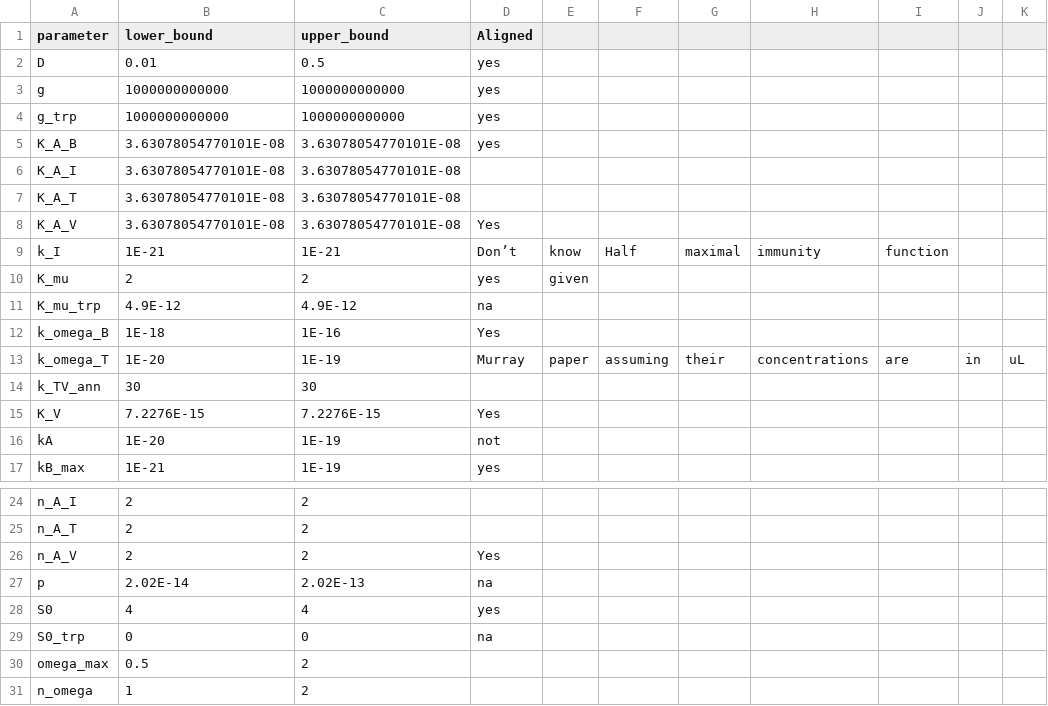
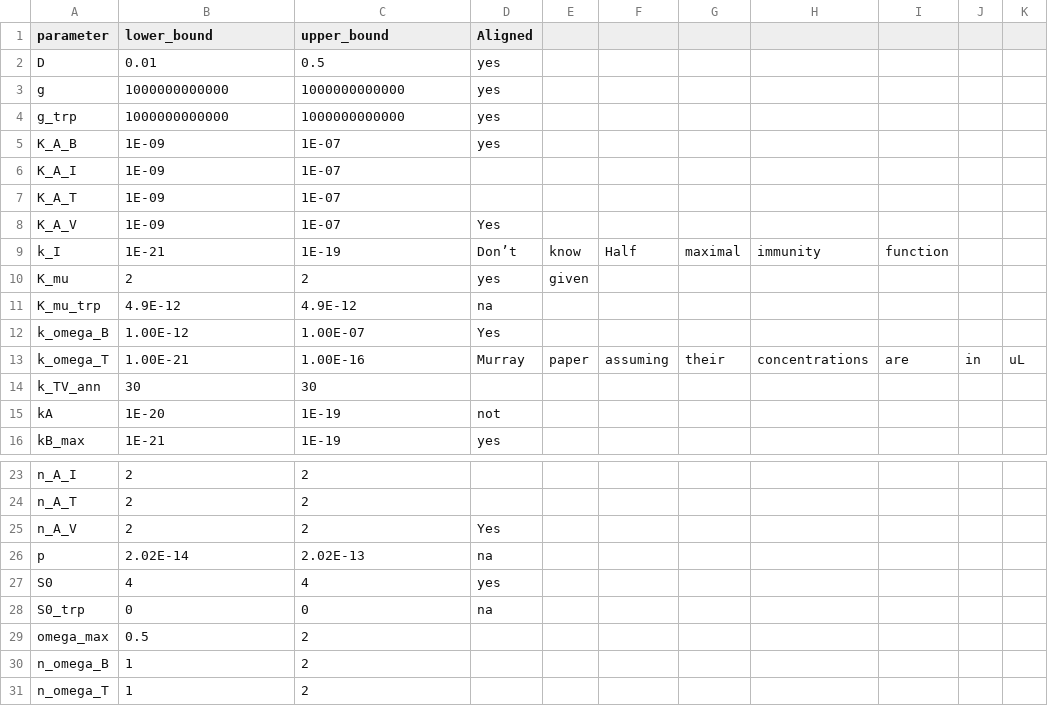
Before and after one commit to behzadk/sympy_consortium_framework, a CSV file: default_params/spock_manu/default_params_spock_manu.csv, drawn as a sheet; only a part is shown, gaps mark what is left out.

```diff
--- a/default_params/spock_manu/default_params_spock_manu.csv
+++ b/default_params/spock_manu/default_params_spock_manu.csv
@@ -4,13 +4,12 @@ g,1000000000000,1000000000000,yes,,,,,,,
 g_trp,1000000000000,1000000000000,yes,,,,,,,
-K_A_B,3.63078054770101E-08,3.63078054770101E-08,yes,,,,,,,
-K_A_I,3.63078054770101E-08,3.63078054770101E-08,,,,,,,,
-K_A_T,3.63078054770101E-08,3.63078054770101E-08,,,,,,,,
-K_A_V,3.63078054770101E-08,3.63078054770101E-08,Yes,,,,,,,
-k_I,1E-21,1E-21,Don’t,know,Half,maximal,immunity,function,,
+K_A_B,1E-09,1E-07,yes,,,,,,,
+K_A_I,1E-09,1E-07,,,,,,,,
+K_A_T,1E-09,1E-07,,,,,,,,
+K_A_V,1E-09,1E-07,Yes,,,,,,,
+k_I,1E-21,1E-19,Don’t,know,Half,maximal,immunity,function,,
 K_mu,2,2,yes,given,,,,,,
 K_mu_trp,4.9E-12,4.9E-12,na,,,,,,,
-k_omega_B,1E-18,1E-16,Yes,,,,,,,
-k_omega_T,1E-20,1E-19,Murray,paper,assuming,their,concentrations,are,in,uL
+k_omega_B,1.00E-12,1.00E-07,Yes,,,,,,,
+k_omega_T,1.00E-21,1.00E-16,Murray,paper,assuming,their,concentrations,are,in,uL
 k_TV_ann,30,30,,,,,,,,
-K_V,7.2276E-15,7.2276E-15,Yes,,,,,,,
 kA,1E-20,1E-19,not,,,,,,,
@@ -30,2 +29,3 @@ S0_trp,0,0,na,,,,,,,
 omega_max,0.5,2,,,,,,,,
-n_omega,1,2,,,,,,,,
+n_omega_B,1,2,,,,,,,,
+n_omega_T,1,2,,,,,,,,
```
Also changed, not shown: 6 other files.
